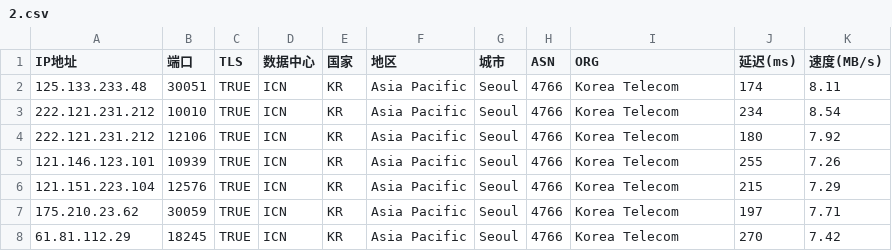
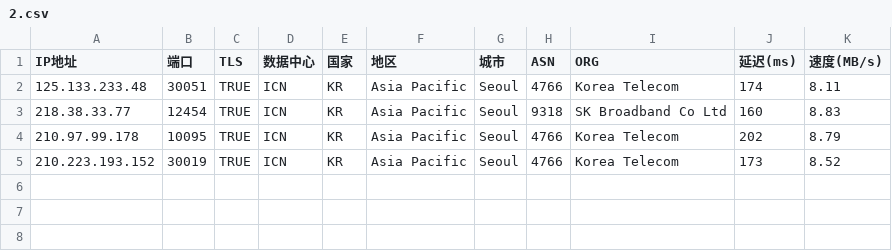
Before and after one commit to mmmOvO/m, a CSV file: 2.csv, drawn as a sheet.

```diff
--- a/2.csv
+++ b/2.csv
@@ -2,7 +2,4 @@
 125.133.233.48,30051,TRUE,ICN,KR,Asia Pacific,Seoul,4766,Korea Telecom,174,8.11
-222.121.231.212,10010,TRUE,ICN,KR,Asia Pacific,Seoul,4766,Korea Telecom,234,8.54
-222.121.231.212,12106,TRUE,ICN,KR,Asia Pacific,Seoul,4766,Korea Telecom,180,7.92
-121.146.123.101,10939,TRUE,ICN,KR,Asia Pacific,Seoul,4766,Korea Telecom,255,7.26
-121.151.223.104,12576,TRUE,ICN,KR,Asia Pacific,Seoul,4766,Korea Telecom,215,7.29
-175.210.23.62,30059,TRUE,ICN,KR,Asia Pacific,Seoul,4766,Korea Telecom,197,7.71
-61.81.112.29,18245,TRUE,ICN,KR,Asia Pacific,Seoul,4766,Korea Telecom,270,7.42
+218.38.33.77,12454,TRUE,ICN,KR,Asia Pacific,Seoul,9318,SK Broadband Co Ltd,160,8.83
+210.97.99.178,10095,TRUE,ICN,KR,Asia Pacific,Seoul,4766,Korea Telecom,202,8.79
+210.223.193.152,30019,TRUE,ICN,KR,Asia Pacific,Seoul,4766,Korea Telecom,173,8.52
```
Also changed, not shown: 1.csv, 3.csv, 1 other file.
